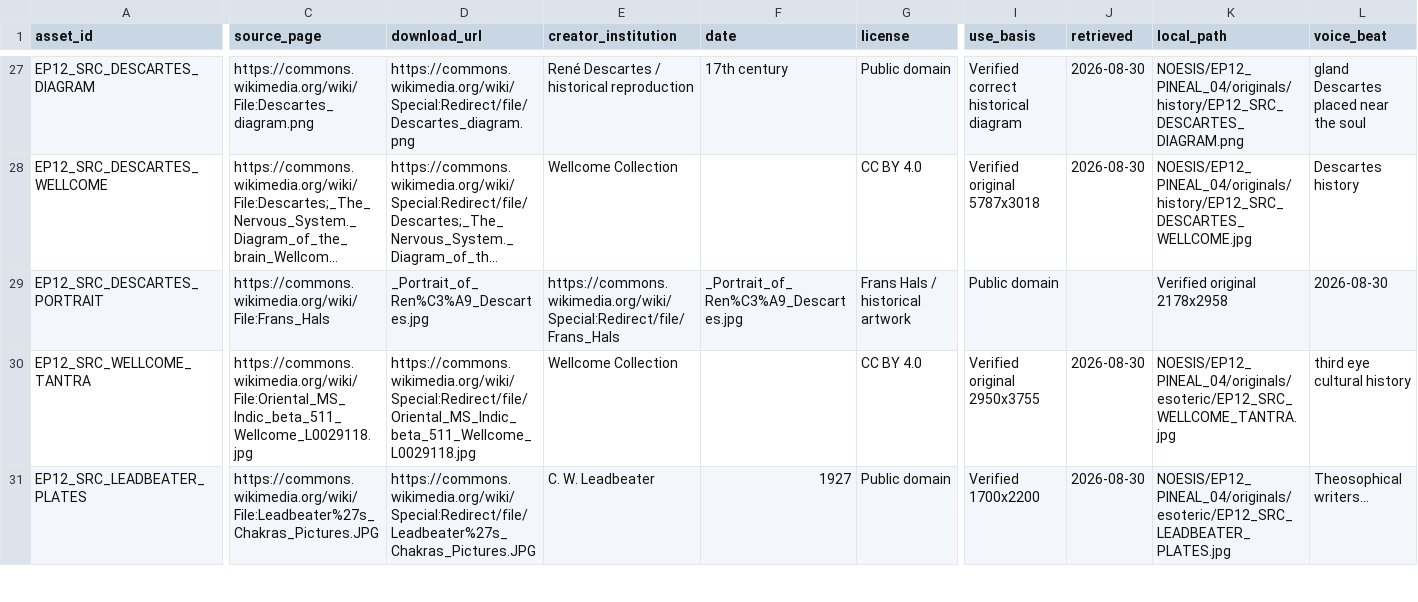
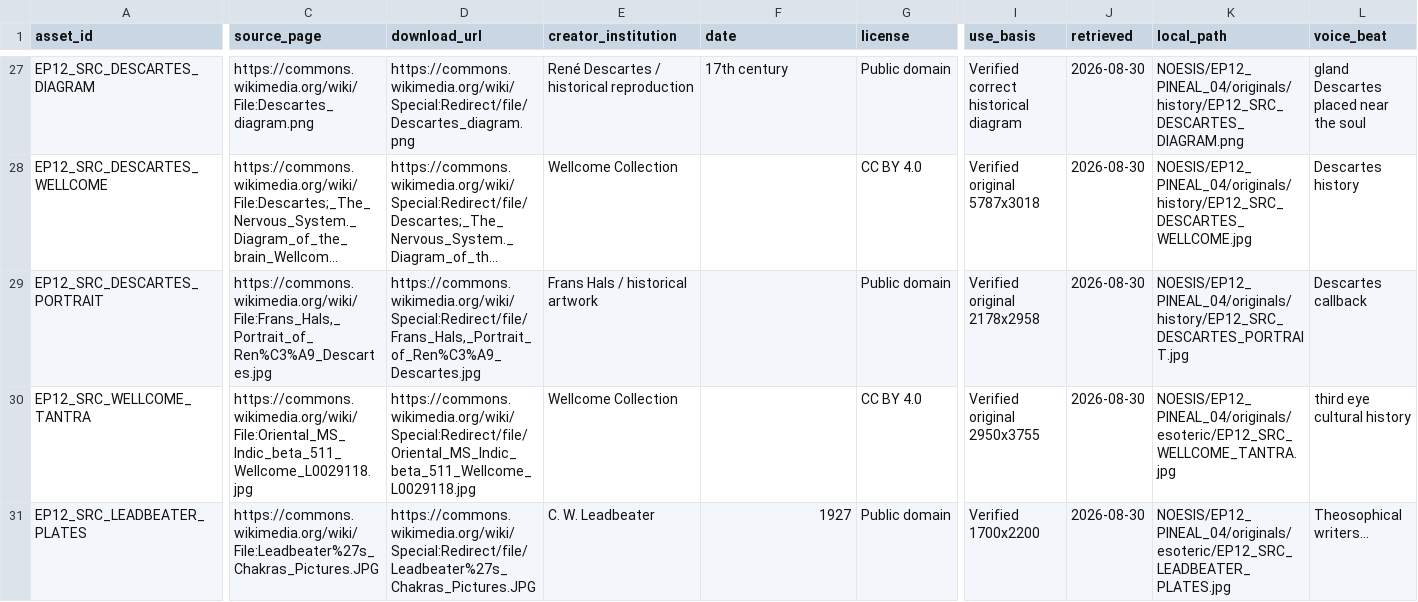
Before and after one commit to iqprinceps/noesis-modelle-des-geistes, a CSV file: 07_ENGLISH_PRODUCTION/EP12_PINEAL_04/02_SOURCES/ORIGINAL_ASSET_MANIFEST.csv, drawn as a sheet; only a part is shown, gaps mark what is left out; long unchanged cells end in …; the diff covers the shown part only; the diff names each change by its address in the sheet, - before the commit and + after, or states it on an @@ line.

Commit message:
Fix checkpoint source locks and asset CSV gates

```diff
--- a/07_ENGLISH_PRODUCTION/EP12_PINEAL_04/02_SOURCES/ORIGINAL_ASSET_MANIFEST.csv
+++ b/07_ENGLISH_PRODUCTION/EP12_PINEAL_04/02_SOURCES/ORIGINAL_ASSET_MANIFEST.csv
-C29 (source_page): https://commons.wikimedia.org/wiki/File:Frans_Hals
+C29 (source_page): https://commons.wikimedia.org/wiki/File:Frans_Hals,_Portrait_of_Ren%C3%A9_Descartes.jpg
-D29 (download_url): _Portrait_of_Ren%C3%A9_Descartes.jpg
+D29 (download_url): https://commons.wikimedia.org/wiki/Special:Redirect/file/Frans_Hals,_Portrait_of_Ren%C3%A9_Descartes.jpg
-E29 (creator_institution): https://commons.wikimedia.org/wiki/Special:Redirect/file/Frans_Hals
+E29 (creator_institution): Frans Hals / historical artwork
-F29 (date): _Portrait_of_Ren%C3%A9_Descartes.jpg
+F29 (date): (empty)
-G29 (license): Frans Hals / historical artwork
+G29 (license): Public domain
-I29 (use_basis): Public domain
+I29 (use_basis): Verified original 2178x2958
-J29 (retrieved): (empty)
+J29 (retrieved): 2026-08-30
-K29 (local_path): Verified original 2178x2958
+K29 (local_path): NOESIS/EP12_PINEAL_04/originals/history/EP12_SRC_DESCARTES_PORTRAIT.jpg
-L29 (voice_beat): 2026-08-30
+L29 (voice_beat): Descartes callback
```
Also changed, not shown: 67 edited cells elsewhere in this file, 07_ENGLISH_PRODUCTION/EP09_PINEAL_01/02_SOURCES/ORIGINAL_ASSET_MANIFEST.csv, 07_ENGLISH_PRODUCTION/EP10_PINEAL_02/04_SOURCES/SOURCE_AND_LICENSE_MANIFEST.csv, 20 other files.
